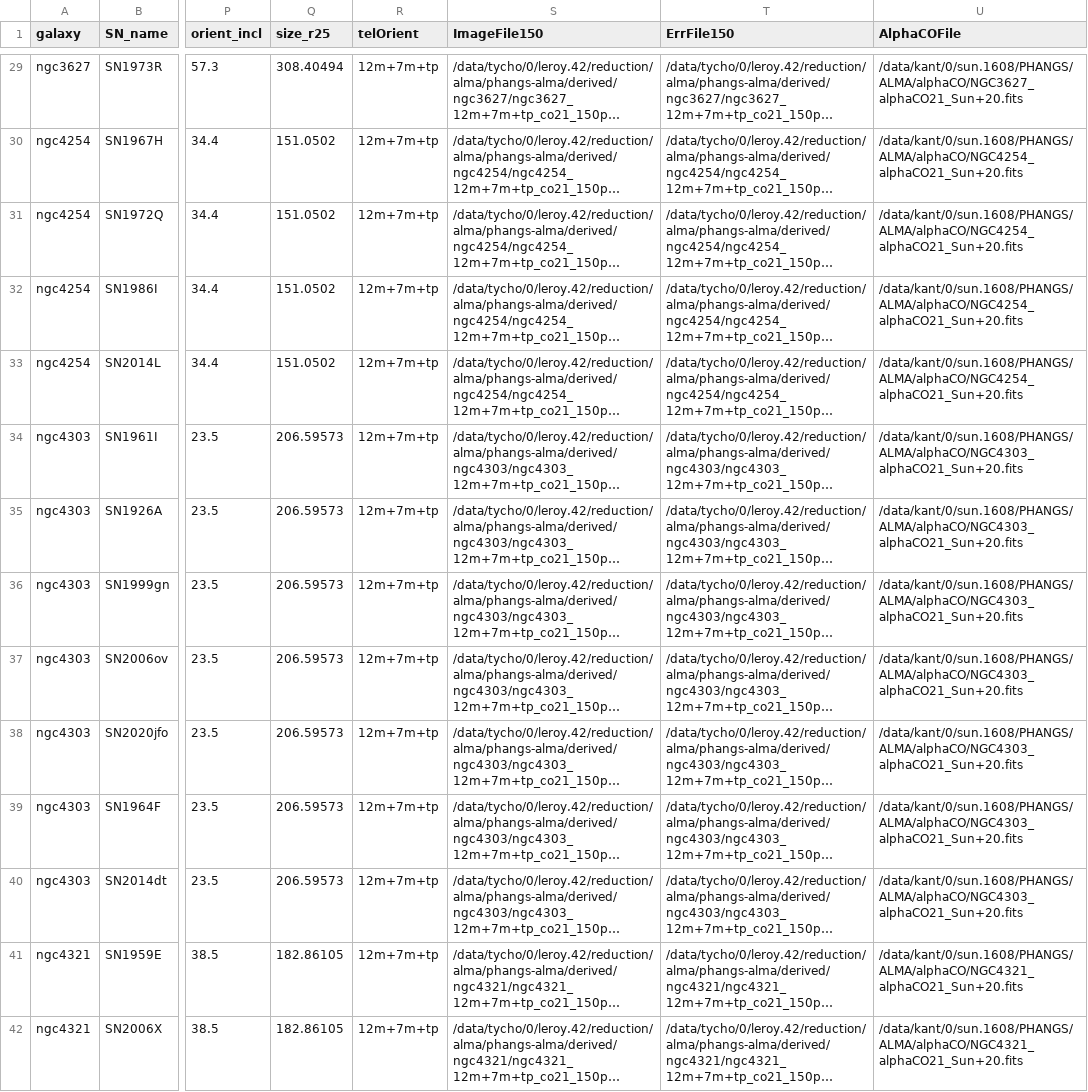
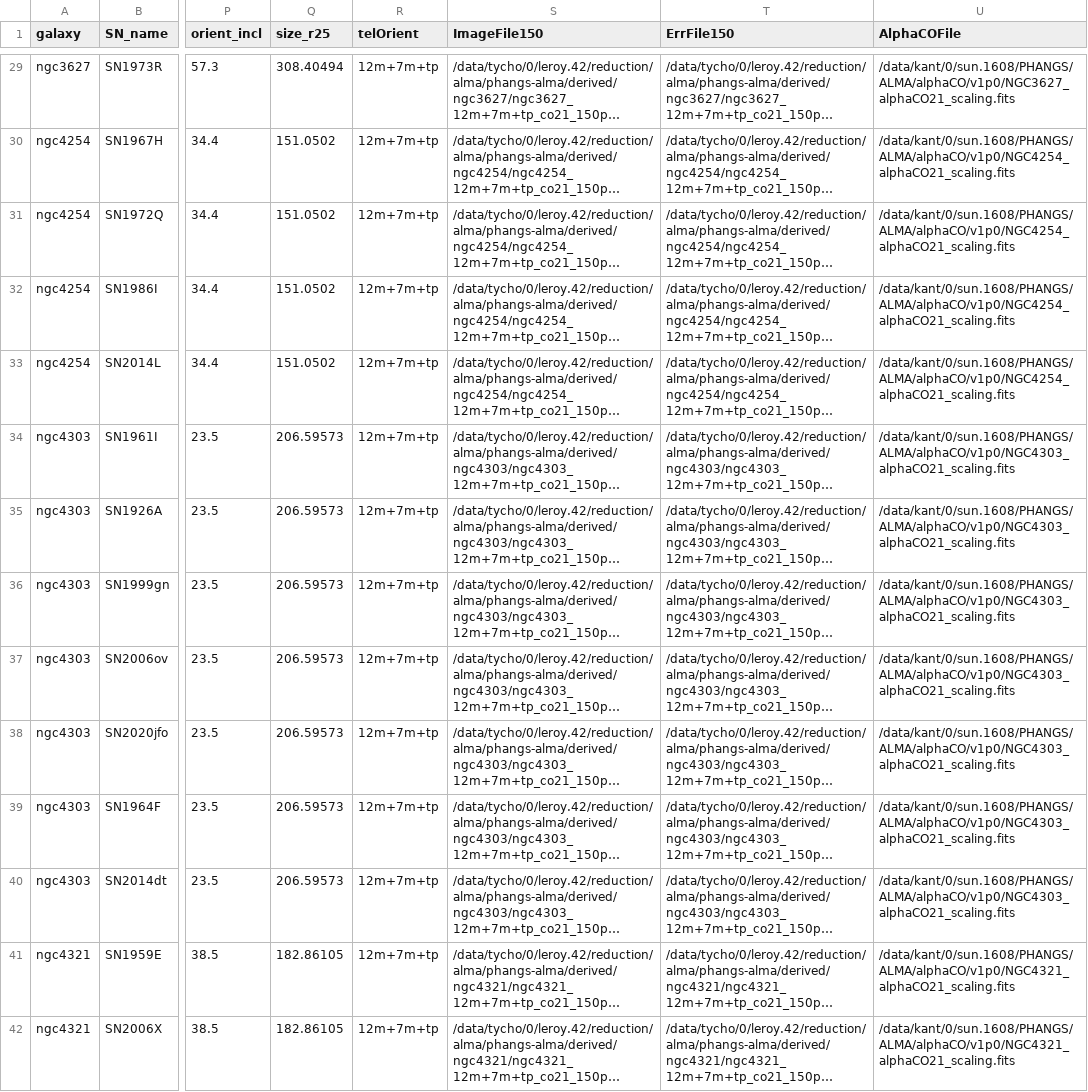
Before and after one commit to NessMayker/SNeCO, a CSV file: Data/3.SNe+GalData.csv, drawn as a sheet; only a part is shown, gaps mark what is left out; long unchanged cells end in …; the diff covers the shown part only; the diff names each change by its address in the sheet, - before the commit and + after, or states it on an @@ line.

```diff
--- a/Data/3.SNe+GalData.csv
+++ b/Data/3.SNe+GalData.csv
-U29 (AlphaCOFile): /data/kant/0/sun.1608/PHANGS/ALMA/alphaCO/NGC3627_alphaCO21_Sun+20.fits
+U29 (AlphaCOFile): /data/kant/0/sun.1608/PHANGS/ALMA/alphaCO/v1p0/NGC3627_alphaCO21_scaling.fits
-U30:U33 (AlphaCOFile): /data/kant/0/sun.1608/PHANGS/ALMA/alphaCO/NGC4254_alphaCO21_Sun+20.fits
+U30:U33 (AlphaCOFile): /data/kant/0/sun.1608/PHANGS/ALMA/alphaCO/v1p0/NGC4254_alphaCO21_scaling.fits
-U34:U40 (AlphaCOFile): /data/kant/0/sun.1608/PHANGS/ALMA/alphaCO/NGC4303_alphaCO21_Sun+20.fits
+U34:U40 (AlphaCOFile): /data/kant/0/sun.1608/PHANGS/ALMA/alphaCO/v1p0/NGC4303_alphaCO21_scaling.fits
-U41:U42 (AlphaCOFile): /data/kant/0/sun.1608/PHANGS/ALMA/alphaCO/NGC4321_alphaCO21_Sun+20.fits
+U41:U42 (AlphaCOFile): /data/kant/0/sun.1608/PHANGS/ALMA/alphaCO/v1p0/NGC4321_alphaCO21_scaling.fits
```
Also changed, not shown: 49 edited cells elsewhere in this file, Data/3.IntenData.csv, 3 other files.
